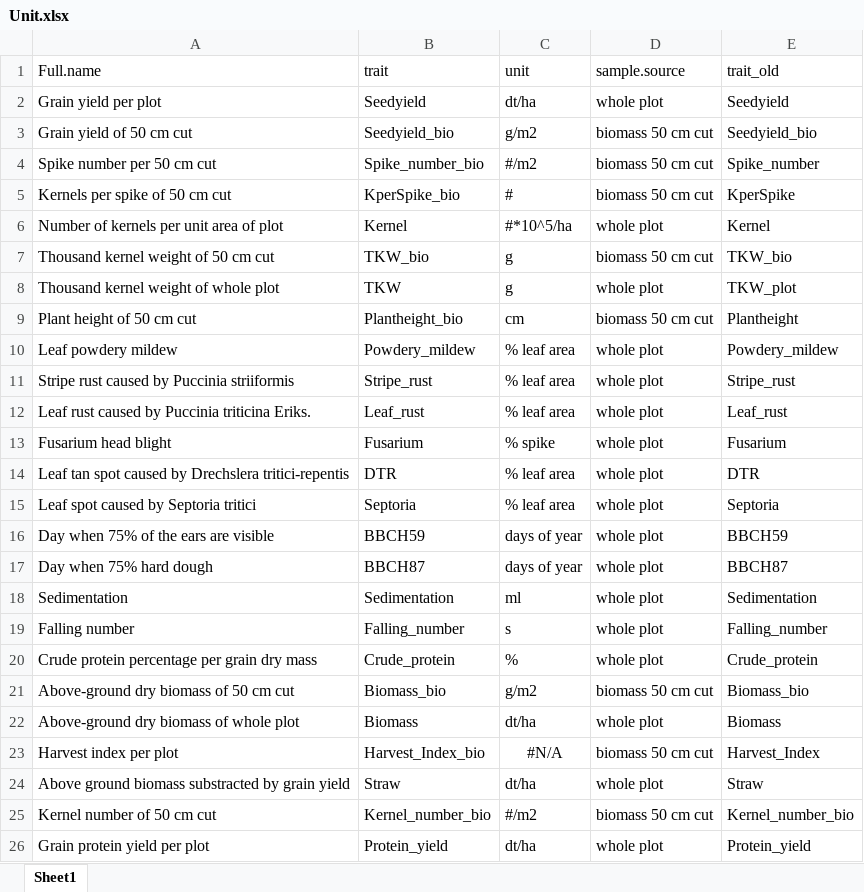
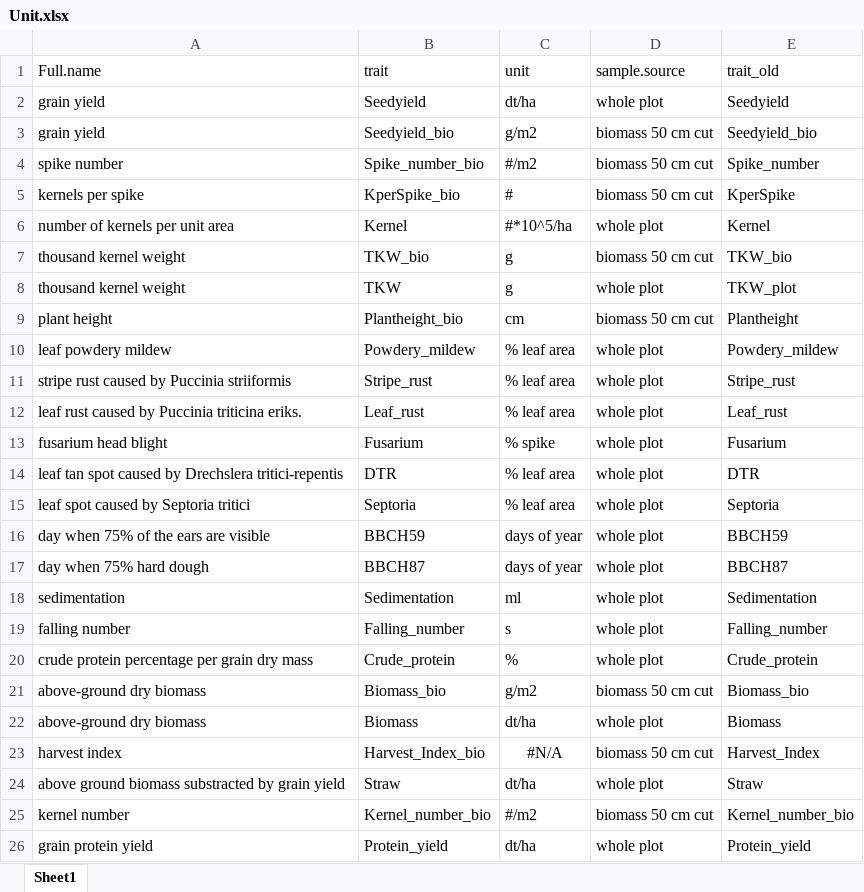
Before and after one commit to tillrose/BRIWECS_Data_Publication, an Excel workbook: metadata/Unit.xlsx, sheet Sheet1, drawn as a sheet; values as stored, in another font and other column widths than the file's, no borders; the diff names each change by its address in the sheet, - before the commit and + after, or states it on an @@ line.

Commit message:
update unit file and trait table

```diff
--- a/metadata/Unit.xlsx (sheet Sheet1)
+++ b/metadata/Unit.xlsx (sheet Sheet1)
-A2 (Full.name): Grain yield per plot
+A2 (Full.name): grain yield
-A3 (Full.name): Grain yield of 50 cm cut
+A3 (Full.name): grain yield
-A4 (Full.name): Spike number per 50 cm cut
+A4 (Full.name): spike number
-A5 (Full.name): Kernels per spike of 50 cm cut
+A5 (Full.name): kernels per spike
-A6 (Full.name): Number of kernels per unit area of plot
+A6 (Full.name): number of kernels per unit area
-A7 (Full.name): Thousand kernel weight of 50 cm cut
+A7 (Full.name): thousand kernel weight
-A8 (Full.name): Thousand kernel weight of whole plot
+A8 (Full.name): thousand kernel weight
-A9 (Full.name): Plant height of 50 cm cut
+A9 (Full.name): plant height
-A10 (Full.name): Leaf powdery mildew
+A10 (Full.name): leaf powdery mildew
-A11 (Full.name): Stripe rust caused by Puccinia striiformis
+A11 (Full.name): stripe rust caused by Puccinia striiformis
-A12 (Full.name): Leaf rust caused by Puccinia triticina Eriks.
+A12 (Full.name): leaf rust caused by Puccinia triticina eriks.
-A13 (Full.name): Fusarium head blight
+A13 (Full.name): fusarium head blight
-A14 (Full.name): Leaf tan spot…
+A14 (Full.name): leaf tan spot…
-A15 (Full.name): Leaf spot caused by Septoria tritici
+A15 (Full.name): leaf spot caused by Septoria tritici
-A16 (Full.name): Day when 75% of the ears are visible
+A16 (Full.name): day when 75% of the ears are visible
-A17 (Full.name): Day when 75% hard dough
+A17 (Full.name): day when 75% hard dough
-A18 (Full.name): Sedimentation
+A18 (Full.name): sedimentation
-A19 (Full.name): Falling number
+A19 (Full.name): falling number
-A20 (Full.name): Crude protein percentage per grain dry mass
+A20 (Full.name): crude protein percentage per grain dry mass
-A21 (Full.name): Above-ground dry biomass of 50 cm cut
+A21 (Full.name): above-ground dry biomass
-A22 (Full.name): Above-ground dry biomass of whole plot
+A22 (Full.name): above-ground dry biomass
-A23 (Full.name): Harvest index per plot
+A23 (Full.name): harvest index
-A24 (Full.name): Above ground biomass…
+A24 (Full.name): above ground biomass…
-A25 (Full.name): Kernel number of 50 cm cut
+A25 (Full.name): kernel number
-A26 (Full.name): Grain protein yield per plot
+A26 (Full.name): grain protein yield
```
Also changed, not shown: 3 other files.
